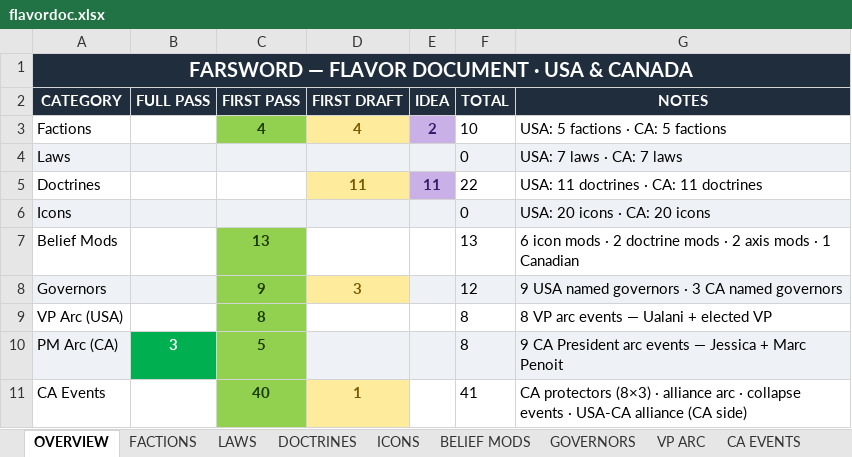
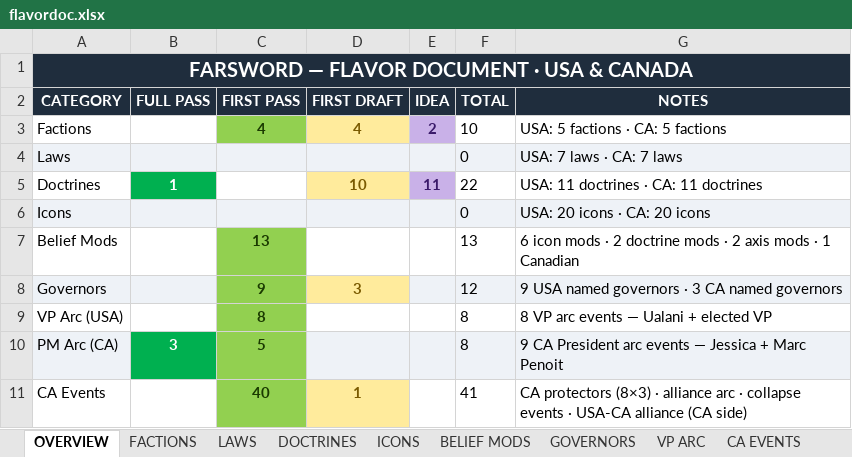
Before and after one commit to etherthegreat/mostupdatedfarsword, an Excel workbook: flavordoc.xlsx, sheet OVERVIEW, drawn as a sheet; values as stored, in another font and other column widths than the file's, no borders; the diff names each change by its address in the sheet, - before the commit and + after, or states it on an @@ line.

```diff
--- a/flavordoc.xlsx (sheet OVERVIEW)
+++ b/flavordoc.xlsx (sheet OVERVIEW)
-B5 (FULL PASS): (empty)
+B5 (FULL PASS): 1
-B5 fill: none
+B5 fill: #00B050
-D5 (FIRST DRAFT): 11
+D5 (FIRST DRAFT): 10
```
Also changed, not shown: sheet DOCTRINES, 1 other file.
